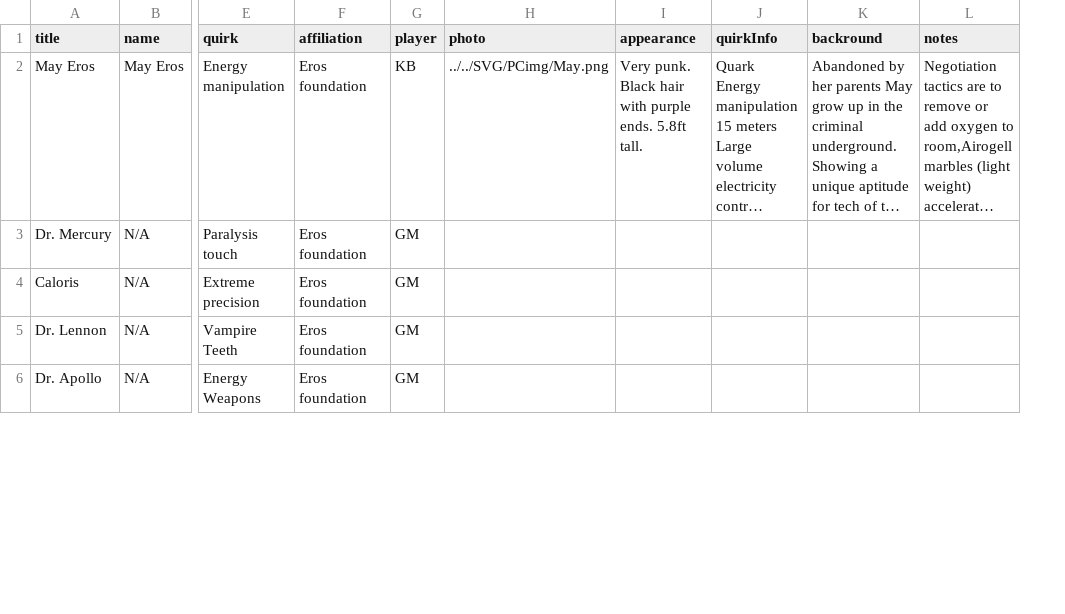
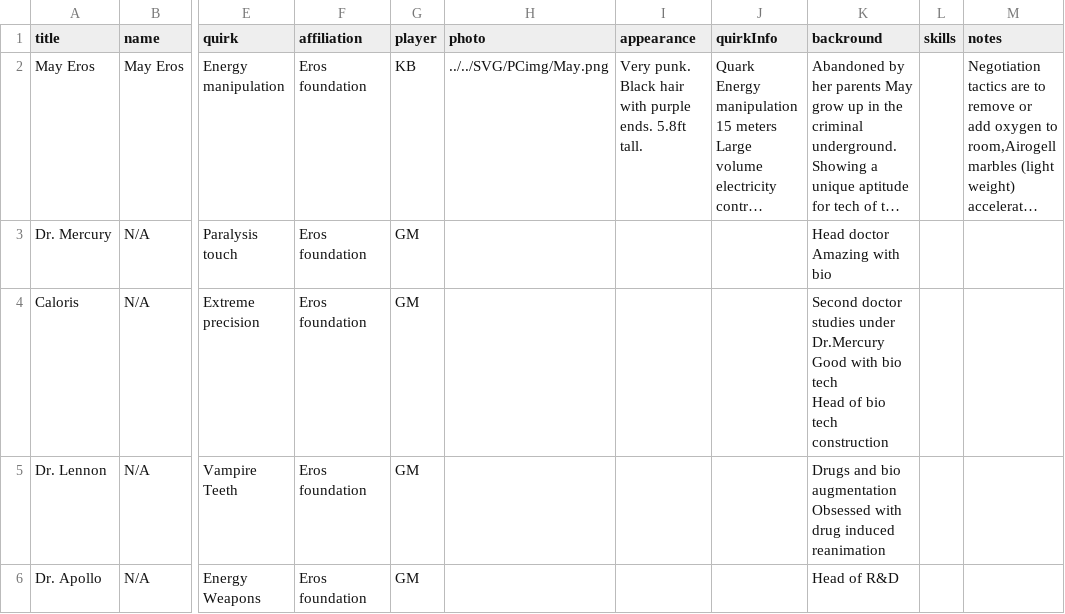
Before and after one commit to Orange-Peel-Assassin/MHA, a CSV file: Raw Chars/AllChars.csv, drawn as a sheet; only a part is shown, gaps mark what is left out; long unchanged cells end in …; ↵ is a line break in a cell; the diff covers the shown part only; the diff names each change by its address in the sheet, - before the commit and + after, or states it on an @@ line.

Commit message:
Added more info

```diff
--- a/Raw Chars/AllChars.csv
+++ b/Raw Chars/AllChars.csv
+column L (skills), empty
-K3 (backround): (empty)
+K3 (backround): Head doctor ↵ Amazing with bio
-K4 (backround): (empty)
+K4 (backround): Second doctor studies under Dr.Mercury ↵ Good with bio tech ↵ Head of bio tech construction
-K5 (backround): (empty)
+K5 (backround): Drugs and bio augmentation ↵ Obsessed with drug induced reanimation
-K6 (backround): (empty)
+K6 (backround): Head of R&D
```
Also changed, not shown: 8 edited cells elsewhere in this file, 7 other files.
